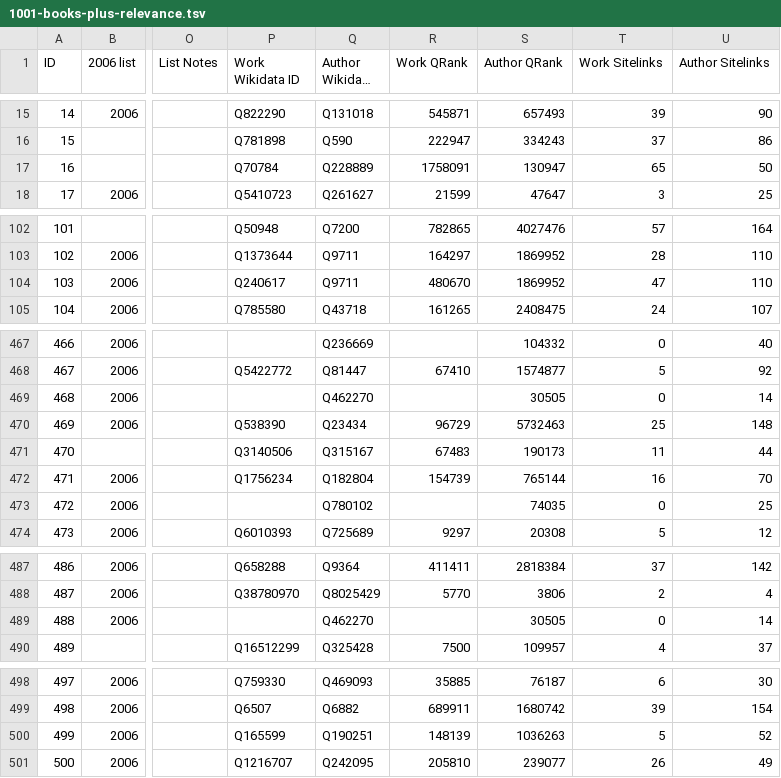
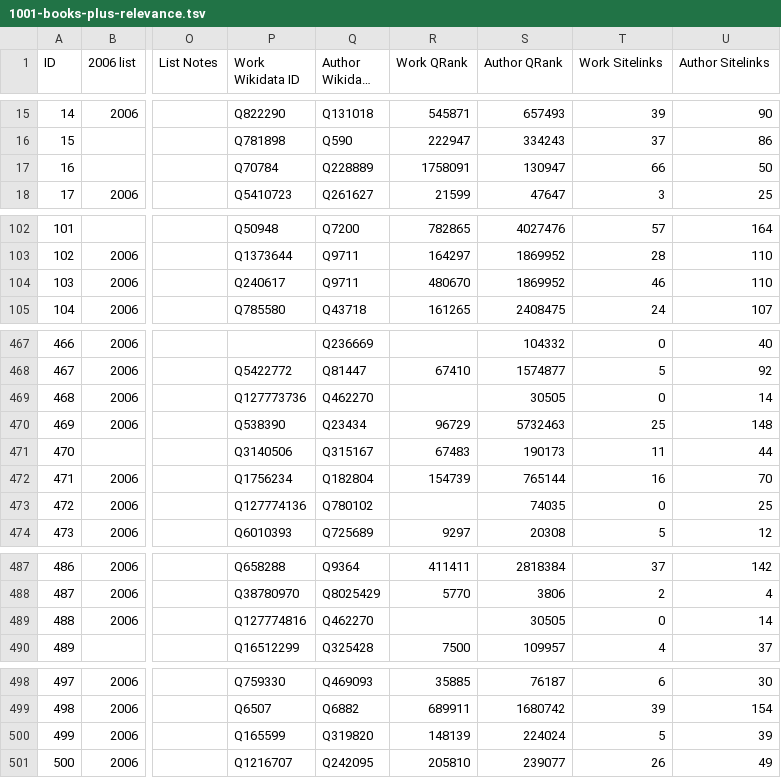
Before and after one commit to temporal-communities/1001-books, a TSV file: outputs/1001-books-plus-relevance.tsv, drawn as a sheet; only a part is shown, gaps mark what is left out; long unchanged cells end in …; the diff covers the shown part only; the diff names each change by its address in the sheet, - before the commit and + after, or states it on an @@ line.

```diff
--- a/outputs/1001-books-plus-relevance.tsv
+++ b/outputs/1001-books-plus-relevance.tsv
-T17 (Work Sitelinks): 65
+T17 (Work Sitelinks): 66
-T104 (Work Sitelinks): 47
+T104 (Work Sitelinks): 46
-P469 (Work Wikidata ID): (empty)
+P469 (Work Wikidata ID): Q127773736
-P473 (Work Wikidata ID): (empty)
+P473 (Work Wikidata ID): Q127774136
-P489 (Work Wikidata ID): (empty)
+P489 (Work Wikidata ID): Q127774816
-Q500 (Author Wikidata ID): Q190251
+Q500 (Author Wikidata ID): Q319820
-S500 (Author QRank): 1036263
+S500 (Author QRank): 224024
-U500 (Author Sitelinks): 52
+U500 (Author Sitelinks): 39
```
Also changed, not shown: 9 edited cells elsewhere in this file, 1 other file.
